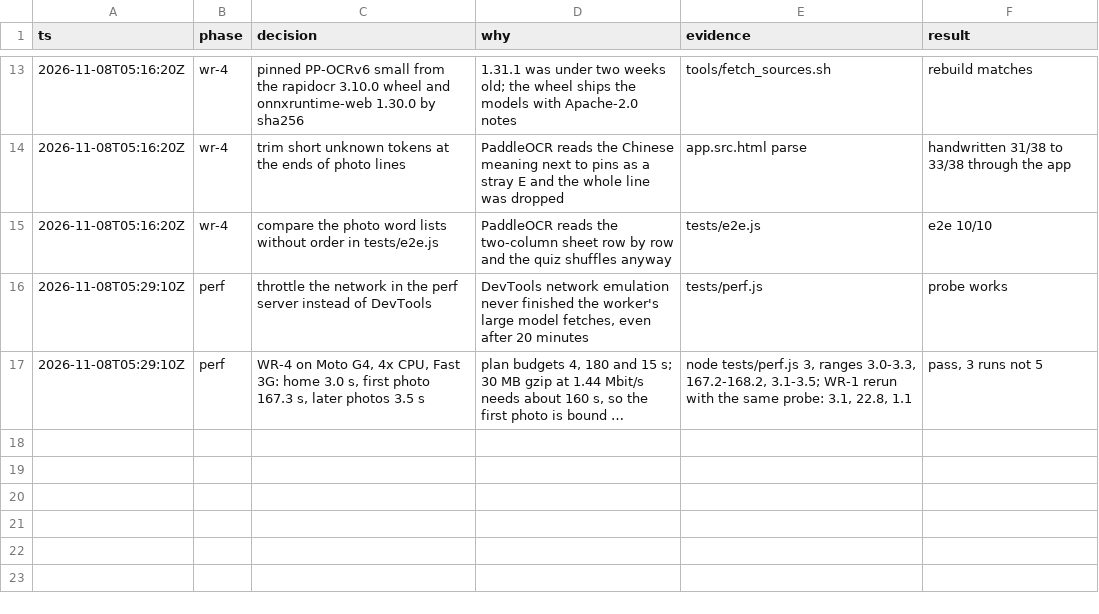
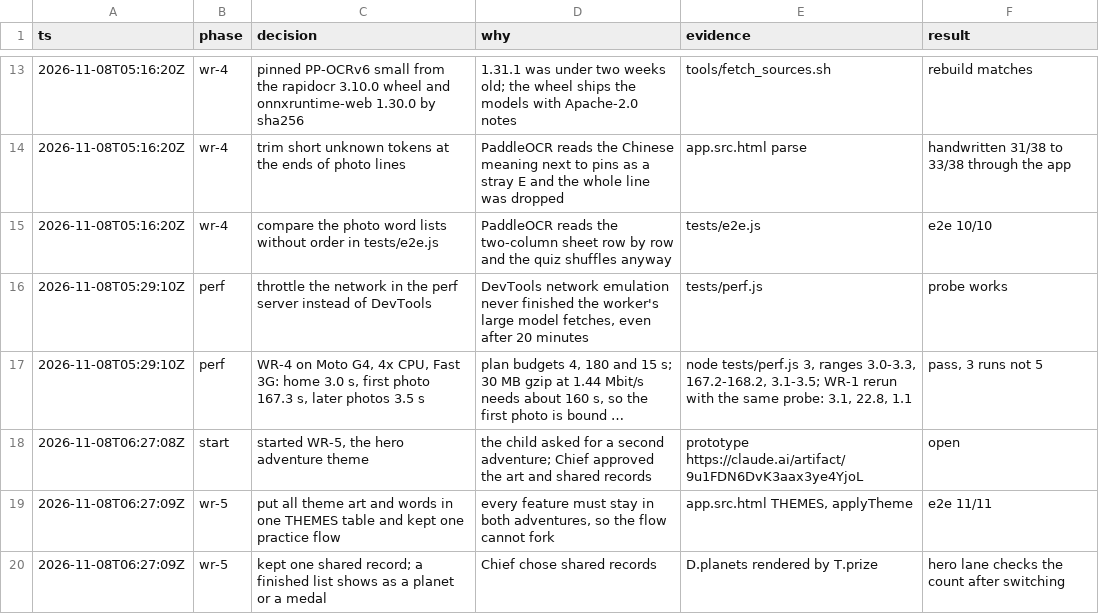
Before and after one commit to milk0920/word-rocket, a TSV file: notes/decisions.tsv, drawn as a sheet; only a part is shown, gaps mark what is left out; long unchanged cells end in …; the diff names each change by its address in the sheet, - before the commit and + after, or states it on an @@ line.

```diff
--- a/notes/decisions.tsv
+++ b/notes/decisions.tsv
+row 18: 2026-11-08T06:27:08Z | start | started WR-5, the hero adventure theme | the child asked for a second adventure; Chief approved the art and shared records | prototype https://claude.ai/artifact/9u1FDN6DvK3aax3ye4YjoL | open
+row 19: 2026-11-08T06:27:09Z | wr-5 | put all theme art and words in one THEMES table and kept one practice flow | every feature must stay in both adventures, so the flow cannot fork | app.src.html THEMES, applyTheme | e2e 11/11
+row 20: 2026-11-08T06:27:09Z | wr-5 | kept one shared record; a finished list shows as a planet or a medal | Chief chose shared records | D.planets rendered by T.prize | hero lane checks the count after switching
```
Also changed, not shown: 4 other files.
